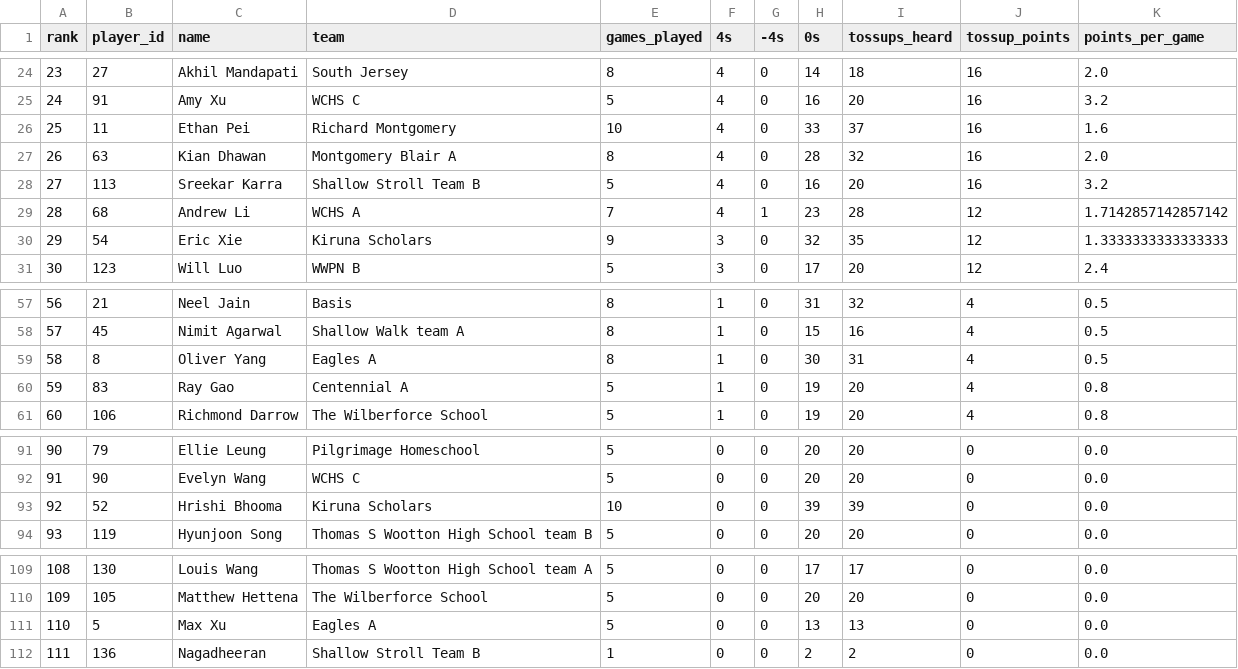
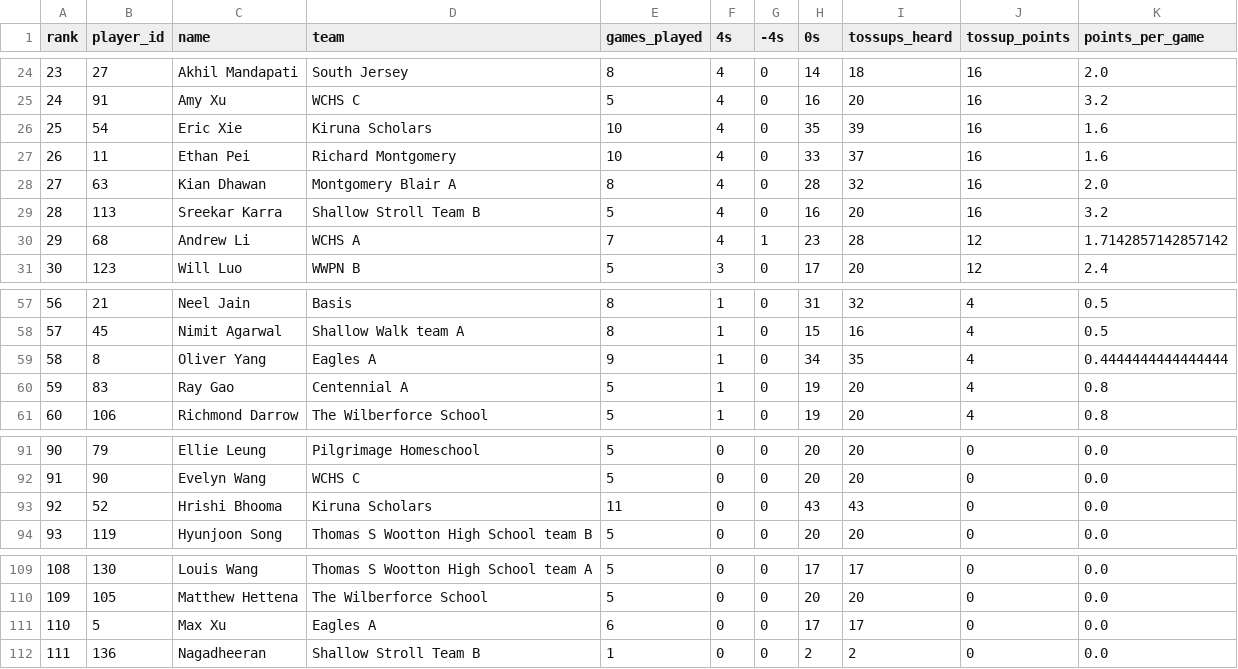
Before and after one commit to xpoes123/scibowl-org, a CSV file: stats/johns-hopkins-invitational/individual_standings__earth_space.csv, drawn as a sheet; only a part is shown, gaps mark what is left out; the diff covers the shown part only.

```diff
--- a/stats/johns-hopkins-invitational/individual_standings__earth_space.csv
+++ b/stats/johns-hopkins-invitational/individual_standings__earth_space.csv
@@ -25,7 +25,7 @@ rank,player_id,name,team,games_played,4s,-4s,0s,tossups_heard,tossup_points,poin
 24,91,Amy Xu,WCHS C,5,4,0,16,20,16,3.2
-25,11,Ethan Pei,Richard Montgomery,10,4,0,33,37,16,1.6
-26,63,Kian Dhawan,Montgomery Blair A,8,4,0,28,32,16,2.0
-27,113,Sreekar Karra,Shallow Stroll Team B,5,4,0,16,20,16,3.2
-28,68,Andrew Li,WCHS A,7,4,1,23,28,12,1.7142857142857142
-29,54,Eric Xie,Kiruna Scholars,9,3,0,32,35,12,1.3333333333333333
+25,54,Eric Xie,Kiruna Scholars,10,4,0,35,39,16,1.6
+26,11,Ethan Pei,Richard Montgomery,10,4,0,33,37,16,1.6
+27,63,Kian Dhawan,Montgomery Blair A,8,4,0,28,32,16,2.0
+28,113,Sreekar Karra,Shallow Stroll Team B,5,4,0,16,20,16,3.2
+29,68,Andrew Li,WCHS A,7,4,1,23,28,12,1.7142857142857142
 30,123,Will Luo,WWPN B,5,3,0,17,20,12,2.4
@@ -58,3 +58,3 @@ rank,player_id,name,team,games_played,4s,-4s,0s,tossups_heard,tossup_points,poin
 57,45,Nimit Agarwal,Shallow Walk team A,8,1,0,15,16,4,0.5
-58,8,Oliver Yang,Eagles A,8,1,0,30,31,4,0.5
+58,8,Oliver Yang,Eagles A,9,1,0,34,35,4,0.4444444444444444
 59,83,Ray Gao,Centennial A,5,1,0,19,20,4,0.8
@@ -92,3 +92,3 @@ rank,player_id,name,team,games_played,4s,-4s,0s,tossups_heard,tossup_points,poin
 91,90,Evelyn Wang,WCHS C,5,0,0,20,20,0,0.0
-92,52,Hrishi Bhooma,Kiruna Scholars,10,0,0,39,39,0,0.0
+92,52,Hrishi Bhooma,Kiruna Scholars,11,0,0,43,43,0,0.0
 93,119,Hyunjoon Song,Thomas S Wootton High School team B,5,0,0,20,20,0,0.0
@@ -110,3 +110,3 @@ rank,player_id,name,team,games_played,4s,-4s,0s,tossups_heard,tossup_points,poin
 109,105,Matthew Hettena,The Wilberforce School,5,0,0,20,20,0,0.0
-110,5,Max Xu,Eagles A,5,0,0,13,13,0,0.0
+110,5,Max Xu,Eagles A,6,0,0,17,17,0,0.0
 111,136,Nagadheeran,Shallow Stroll Team B,1,0,0,2,2,0,0.0
```
Also changed, not shown: 28 edited cells elsewhere in this file, stats/johns-hopkins-invitational/individual_standings.csv, stats/johns-hopkins-invitational/individual_standings__energy.csv, 12 other files.
